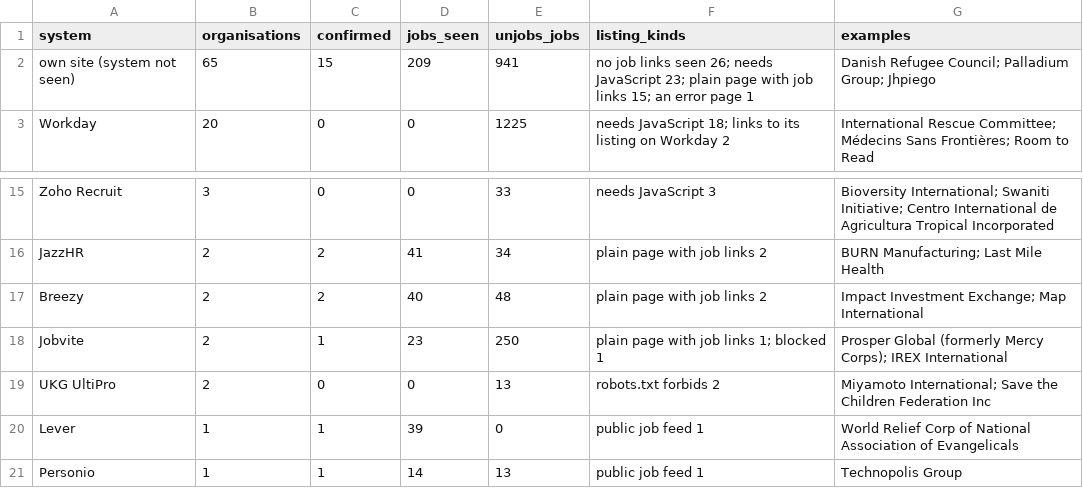
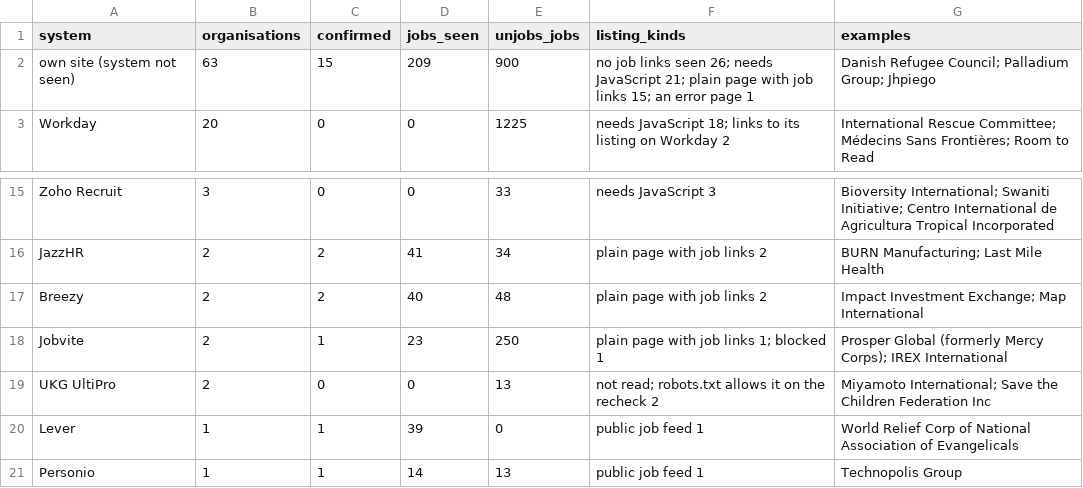
Before and after one commit to AidJobs/AidJobs, a CSV file: docs/architecture/source-survey/step-f-systems.csv, drawn as a sheet; only a part is shown, gaps mark what is left out.

```diff
--- a/docs/architecture/source-survey/step-f-systems.csv
+++ b/docs/architecture/source-survey/step-f-systems.csv
@@ -1,3 +1,3 @@
 system,organisations,confirmed,jobs_seen,unjobs_jobs,listing_kinds,examples
-own site (system not seen),65,15,209,941,no job links seen 26; needs JavaScript 23; plain page with job links 15; an error page 1,Danish Refugee Council; Palladium Group; Jhpiego
+own site (system not seen),63,15,209,900,no job links seen 26; needs JavaScript 21; plain page with job links 15; an error page 1,Danish Refugee Council; Palladium Group; Jhpiego
 Workday,20,0,0,1225,needs JavaScript 18; links to its listing on Workday 2,International Rescue Committee; Médecins Sans Frontières; Room to Read
@@ -18,3 +18,3 @@ Breezy,2,2,40,48,plain page with job links 2,Impact Investment Exchange; Map Int
 Jobvite,2,1,23,250,plain page with job links 1; blocked 1,Prosper Global (formerly Mercy Corps); IREX International
-UKG UltiPro,2,0,0,13,robots.txt forbids 2,Miyamoto International; Save the Children Federation Inc
+UKG UltiPro,2,0,0,13,not read; robots.txt allows it on the recheck 2,Miyamoto International; Save the Children Federation Inc
 Lever,1,1,39,0,public job feed 1,World Relief Corp of National Association of Evangelicals
```
Also changed, not shown: docs/architecture/source-survey/step-f-confirmed.csv, 5 other files.
